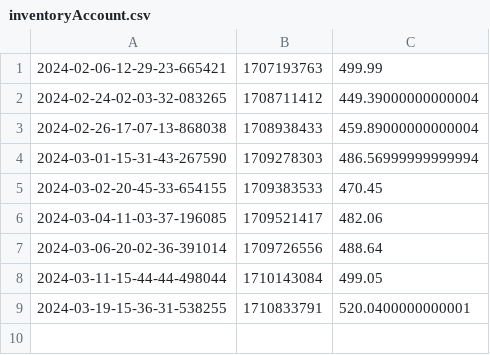
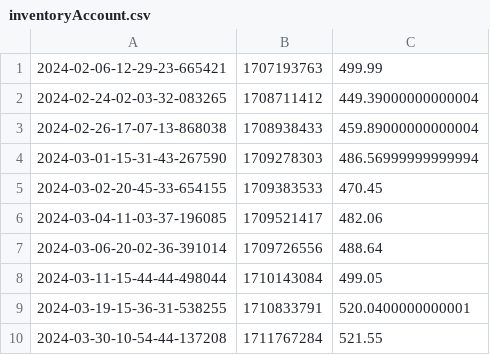
Before and after one commit to Ktpls/wtutility, a CSV file: asset/statistics/inventoryAccount.csv, drawn as a sheet.

```diff
--- a/asset/statistics/inventoryAccount.csv
+++ b/asset/statistics/inventoryAccount.csv
@@ -9 +9,2 @@
 2024-03-19-15-36-31-538255,1710833791,520.0400000000001
+2024-03-30-10-54-44-137208,1711767284,521.55
```
Also changed, not shown: 7 other files.
